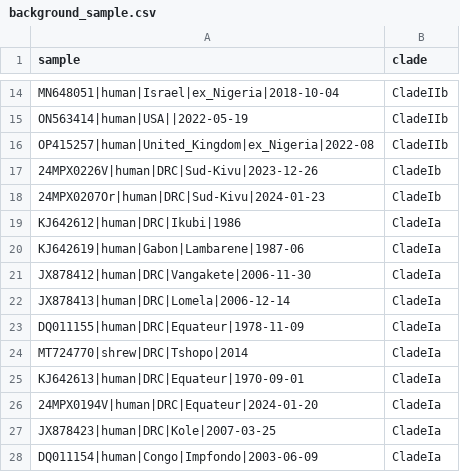
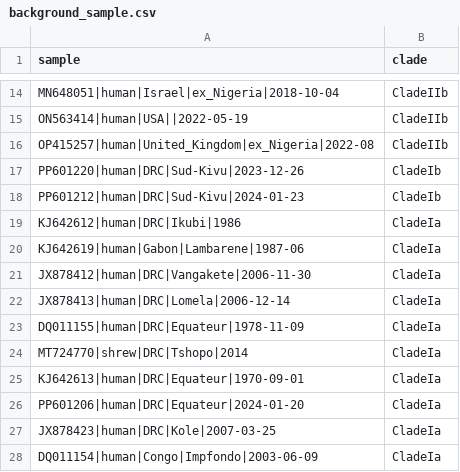
Before and after one commit to aineniamh/squirrel, a CSV file: squirrel/data/background_sample.csv, drawn as a sheet; only a part is shown, gaps mark what is left out.

Commit message:
unaligned background

```diff
--- a/squirrel/data/background_sample.csv
+++ b/squirrel/data/background_sample.csv
@@ -16,4 +16,4 @@ ON563414|human|USA||2022-05-19,CladeIIb
 OP415257|human|United_Kingdom|ex_Nigeria|2022-08,CladeIIb
-24MPX0226V|human|DRC|Sud-Kivu|2023-12-26,CladeIb
-24MPX0207Or|human|DRC|Sud-Kivu|2024-01-23, CladeIb
+PP601220|human|DRC|Sud-Kivu|2023-12-26,CladeIb
+PP601212|human|DRC|Sud-Kivu|2024-01-23, CladeIb
 KJ642612|human|DRC|Ikubi|1986,CladeIa
@@ -25,3 +25,3 @@ MT724770|shrew|DRC|Tshopo|2014,CladeIa
 KJ642613|human|DRC|Equateur|1970-09-01,CladeIa
-24MPX0194V|human|DRC|Equateur|2024-01-20,CladeIa
+PP601206|human|DRC|Equateur|2024-01-20,CladeIa
 JX878423|human|DRC|Kole|2007-03-25,CladeIa
```
Also changed, not shown: 4 other files.
